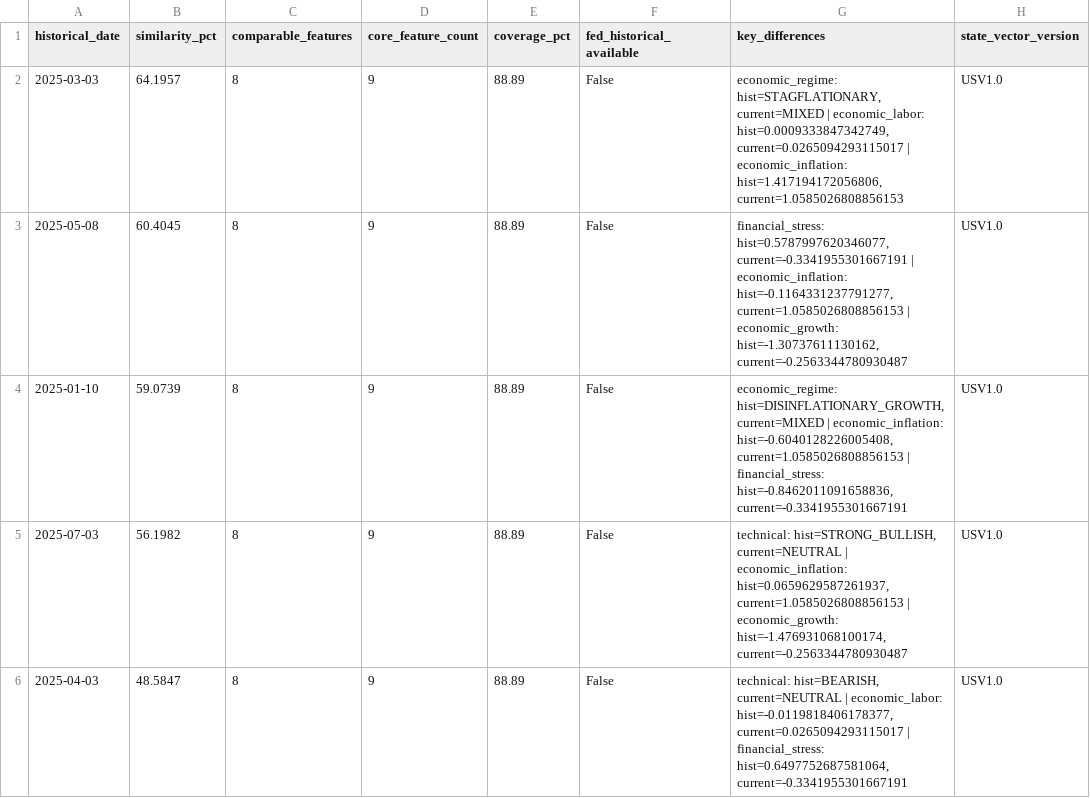
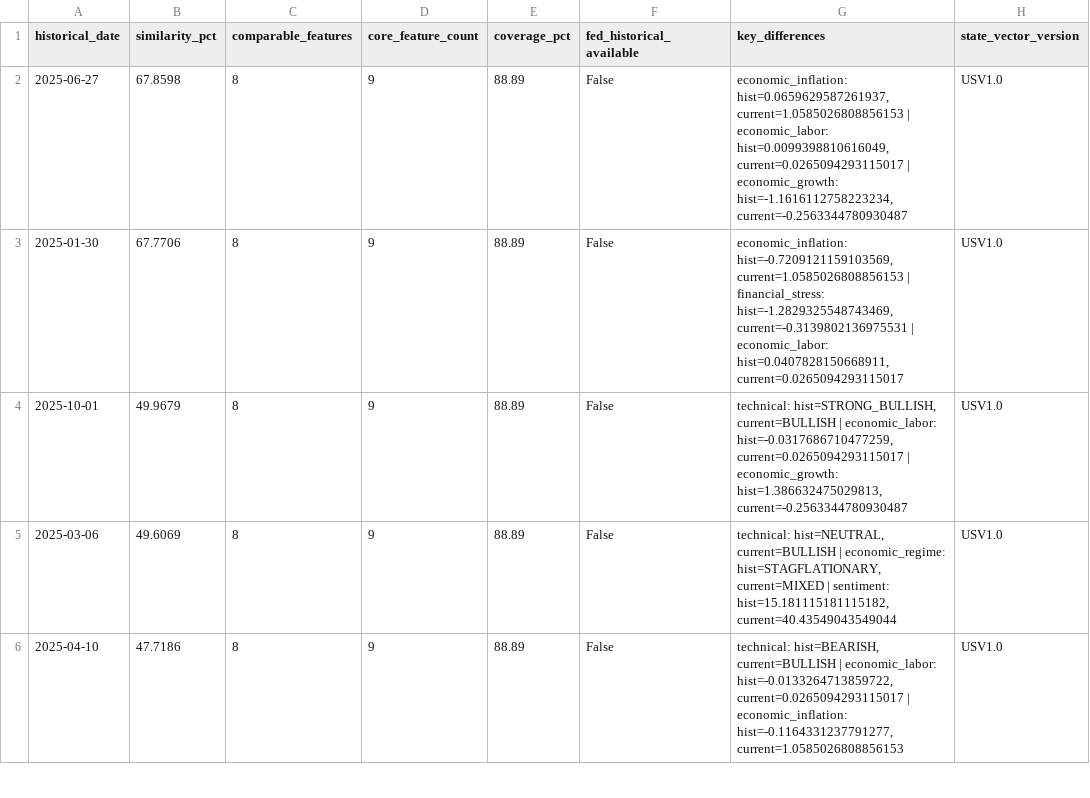
Before and after one commit to mohamednossaoui-max/US500-Macro-Intelligence, a CSV file: public_data/historical_analog_top_v1.csv, drawn as a sheet; only a part is shown; the diff covers the shown part only; the diff names each change by its address in the sheet, - before the commit and + after, or states it on an @@ line.

```diff
--- a/public_data/historical_analog_top_v1.csv
+++ b/public_data/historical_analog_top_v1.csv
-A2 (historical_date): 2025-03-03
+A2 (historical_date): 2025-06-27
-B2 (similarity_pct): 64.1957
+B2 (similarity_pct): 67.8598
-G2 (key_differences): economic_regime: hist=STAGFLATIONARY, current=MIXED | economic_labor: hist=0.0009333847342749, current=0.0265094293115017 | economic_inflation: hist=1.417194172056806, current=1.0585026808856153
+G2 (key_differences): economic_inflation: hist=0.0659629587261937, current=1.0585026808856153 | economic_labor: hist=0.0099398810616049, current=0.0265094293115017 | economic_growth: hist=-1.1616112758223234, current=-0.2563344780930487
-A3 (historical_date): 2025-05-08
+A3 (historical_date): 2025-01-30
-B3 (similarity_pct): 60.4045
+B3 (similarity_pct): 67.7706
-G3 (key_differences): financial_stress: hist=0.5787997620346077, current=-0.3341955301667191 | economic_inflation: hist=-0.1164331237791277, current=1.0585026808856153 | economic_growth: hist=-1.30737611130162, current=-0.2563344780930487
+G3 (key_differences): economic_inflation: hist=-0.7209121159103569, current=1.0585026808856153 | financial_stress: hist=-1.2829325548743469, current=-0.3139802136975531 | economic_labor: hist=0.0407828150668911, current=0.0265094293115017
-A4 (historical_date): 2025-01-10
+A4 (historical_date): 2025-10-01
-B4 (similarity_pct): 59.0739
+B4 (similarity_pct): 49.9679
-G4 (key_differences): economic_regime: hist=DISINFLATIONARY_GROWTH, current=MIXED | economic_inflation: hist=-0.6040128226005408, current=1.0585026808856153 | financial_stress: hist=-0.8462011091658836, current=-0.3341955301667191
+G4 (key_differences): technical: hist=STRONG_BULLISH, current=BULLISH | economic_labor: hist=-0.0317686710477259, current=0.0265094293115017 | economic_growth: hist=1.386632475029813, current=-0.2563344780930487
-A5 (historical_date): 2025-07-03
+A5 (historical_date): 2025-03-06
-B5 (similarity_pct): 56.1982
+B5 (similarity_pct): 49.6069
-G5 (key_differences): technical: hist=STRONG_BULLISH, current=NEUTRAL | economic_inflation: hist=0.0659629587261937, current=1.0585026808856153 | economic_growth: hist=-1.476931068100174, current=-0.2563344780930487
+G5 (key_differences): technical: hist=NEUTRAL, current=BULLISH | economic_regime: hist=STAGFLATIONARY, current=MIXED | sentiment: hist=15.181115181115182, current=40.43549043549044
-A6 (historical_date): 2025-04-03
+A6 (historical_date): 2025-04-10
-B6 (similarity_pct): 48.5847
+B6 (similarity_pct): 47.7186
-G6 (key_differences): technical: hist=BEARISH, current=NEUTRAL | economic_labor: hist=-0.0119818406178377, current=0.0265094293115017 | financial_stress: hist=0.6497752687581064, current=-0.3341955301667191
+G6 (key_differences): technical: hist=BEARISH, current=BULLISH | economic_labor: hist=-0.0133264713859722, current=0.0265094293115017 | economic_inflation: hist=-0.1164331237791277, current=1.0585026808856153
```
Also changed, not shown: 1 added row, 1 removed row and 5 edited cells elsewhere in this file, public_data/earnings_market_reaction_v3.csv, public_data/event_news_research_v2.csv, 32 other files.
